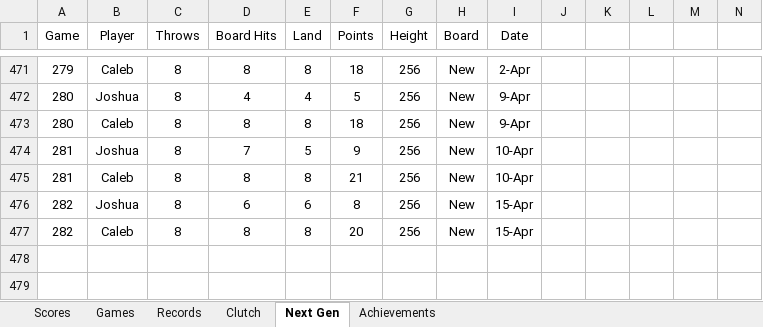
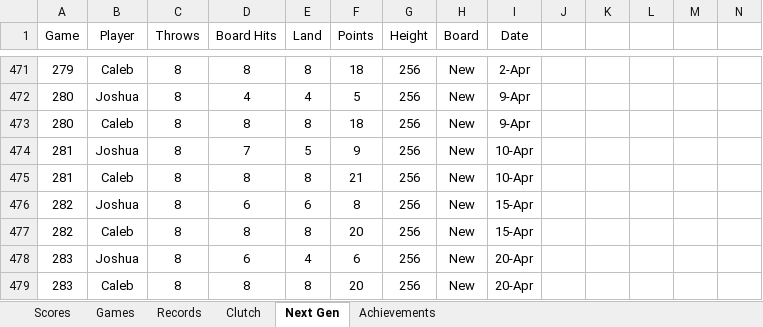
Before and after one commit to CalebSkinner1/DartsAnalysis, an Excel workbook: Maxfield - Darts.xlsx, sheet Next Gen, drawn as a sheet; only a part is shown, gaps mark what is left out; values as stored, in another font and other column widths than the file's, no borders; charts and pictures and table styles not drawn; rows hold the shown columns only; the diff names each change by its address in the sheet, - before the commit and + after, or states it on an @@ line.

```diff
--- a/Maxfield - Darts.xlsx (sheet Next Gen)
+++ b/Maxfield - Darts.xlsx (sheet Next Gen)
+row 478: 283 | Joshua | 8 | 6 | 4 | 6 | 256 | New | 20-Apr
+row 479: 283 | Caleb | 8 | 8 | 8 | 20 | 256 | New | 20-Apr
```
Also changed, not shown: sheet Scores.
